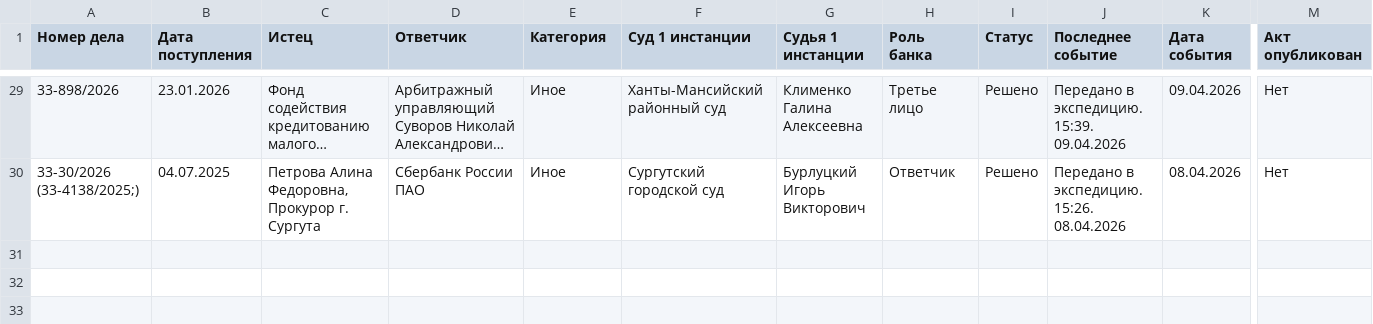
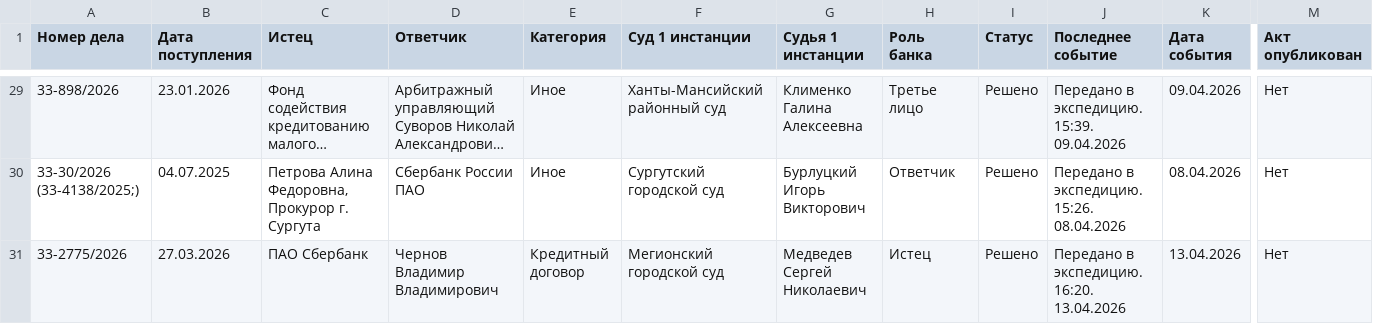
Before and after one commit to SelivanovAS/dashboard, a CSV file: data/sberbank_cases_archive.csv, drawn as a sheet; only a part is shown, gaps mark what is left out; long unchanged cells end in …; rows hold the shown columns only; the diff names each change by its address in the sheet, - before the commit and + after, or states it on an @@ line.

```diff
--- a/data/sberbank_cases_archive.csv
+++ b/data/sberbank_cases_archive.csv
+row 31: 33-2775/2026 | 27.03.2026 | ПАО Сбербанк | Чернов Владимир Владимирович | Кредитный договор | Мегионский городской суд | Медведев Сергей Николаевич | Истец | Решено | Передано в экспедицию. 16:20. 13.04.2026 | 13.04.2026 | Нет
```
Also changed, not shown: data/sberbank_cases.csv, 4 other files.
